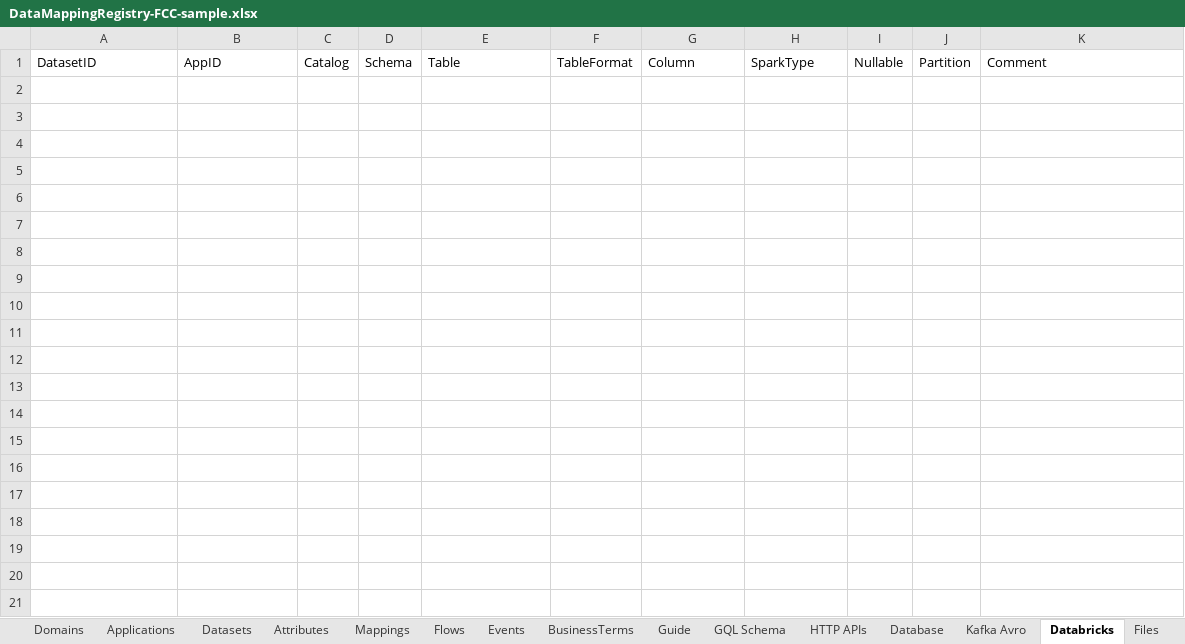
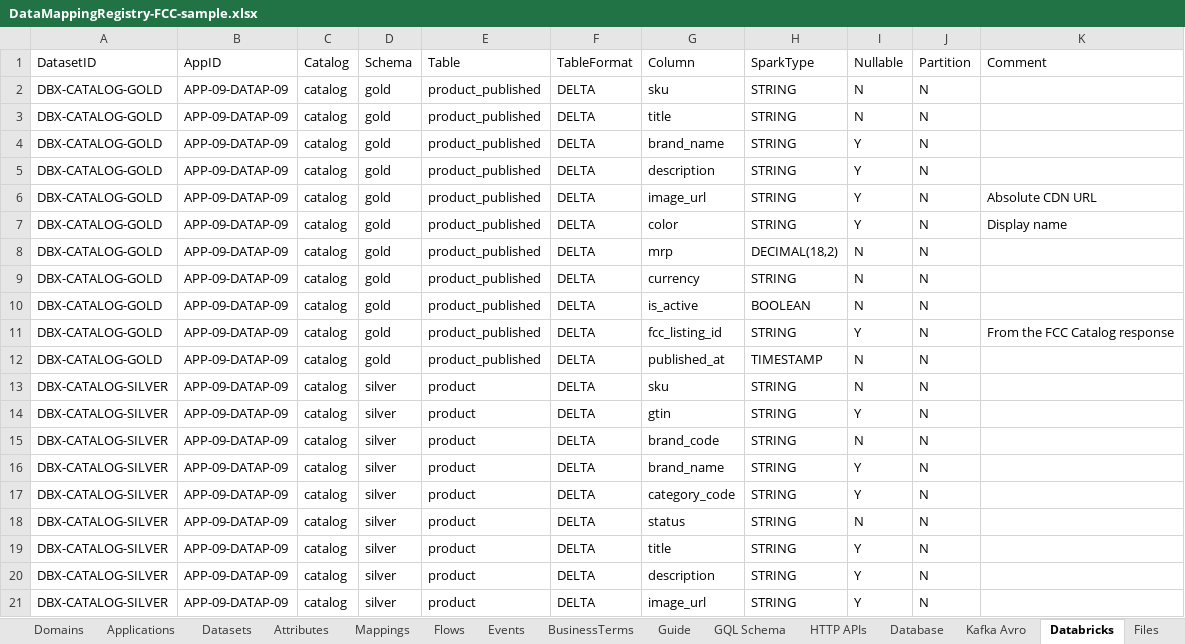
Before and after one commit to sabarikrishnavk/workbench.github.io, an Excel workbook: samples/DataMappingRegistry-FCC-sample.xlsx, sheet Databricks, drawn as a sheet; only a part is shown; values as stored, in another font and other column widths than the file's, no borders; the diff covers the shown part only; the diff names each change by its address in the sheet, - before the commit and + after, or states it on an @@ line.

```diff
--- a/samples/DataMappingRegistry-FCC-sample.xlsx (sheet Databricks)
+++ b/samples/DataMappingRegistry-FCC-sample.xlsx (sheet Databricks)
+row 2: DBX-CATALOG-GOLD | APP-09-DATAP-09 | catalog | gold | product_published | DELTA | sku | STRING | N | N
+row 3: DBX-CATALOG-GOLD | APP-09-DATAP-09 | catalog | gold | product_published | DELTA | title | STRING | N | N
+row 4: DBX-CATALOG-GOLD | APP-09-DATAP-09 | catalog | gold | product_published | DELTA | brand_name | STRING | Y | N
+row 5: DBX-CATALOG-GOLD | APP-09-DATAP-09 | catalog | gold | product_published | DELTA | description | STRING | Y | N
+row 6: DBX-CATALOG-GOLD | APP-09-DATAP-09 | catalog | gold | product_published | DELTA | image_url | STRING | Y | N | Absolute CDN URL
+row 7: DBX-CATALOG-GOLD | APP-09-DATAP-09 | catalog | gold | product_published | DELTA | color | STRING | Y | N | Display name
+row 8: DBX-CATALOG-GOLD | APP-09-DATAP-09 | catalog | gold | product_published | DELTA | mrp | DECIMAL(18,2) | N | N
+row 9: DBX-CATALOG-GOLD | APP-09-DATAP-09 | catalog | gold | product_published | DELTA | currency | STRING | N | N
+row 10: DBX-CATALOG-GOLD | APP-09-DATAP-09 | catalog | gold | product_published | DELTA | is_active | BOOLEAN | N | N
+row 11: DBX-CATALOG-GOLD | APP-09-DATAP-09 | catalog | gold | product_published | DELTA | fcc_listing_id | STRING | Y | N | From the FCC Catalog response
+row 12: DBX-CATALOG-GOLD | APP-09-DATAP-09 | catalog | gold | product_published | DELTA | published_at | TIMESTAMP | N | N
+row 13: DBX-CATALOG-SILVER | APP-09-DATAP-09 | catalog | silver | product | DELTA | sku | STRING | N | N
+row 14: DBX-CATALOG-SILVER | APP-09-DATAP-09 | catalog | silver | product | DELTA | gtin | STRING | Y | N
+row 15: DBX-CATALOG-SILVER | APP-09-DATAP-09 | catalog | silver | product | DELTA | brand_code | STRING | N | N
+row 16: DBX-CATALOG-SILVER | APP-09-DATAP-09 | catalog | silver | product | DELTA | brand_name | STRING | Y | N
+row 17: DBX-CATALOG-SILVER | APP-09-DATAP-09 | catalog | silver | product | DELTA | category_code | STRING | Y | N
+row 18: DBX-CATALOG-SILVER | APP-09-DATAP-09 | catalog | silver | product | DELTA | status | STRING | N | N
+row 19: DBX-CATALOG-SILVER | APP-09-DATAP-09 | catalog | silver | product | DELTA | title | STRING | Y | N
+row 20: DBX-CATALOG-SILVER | APP-09-DATAP-09 | catalog | silver | product | DELTA | description | STRING | Y | N
+row 21: DBX-CATALOG-SILVER | APP-09-DATAP-09 | catalog | silver | product | DELTA | image_url | STRING | Y | N
```
Also changed, not shown: 6 added rows elsewhere in this sheet, sheet Mappings, sheet Attributes, sheet HTTP APIs, sheet Kafka Avro, sheet Database, sheet Flows, 7 more sheets, 4 other files.
